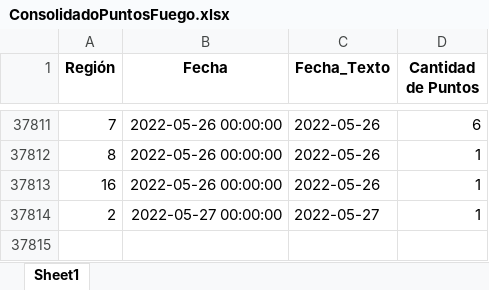
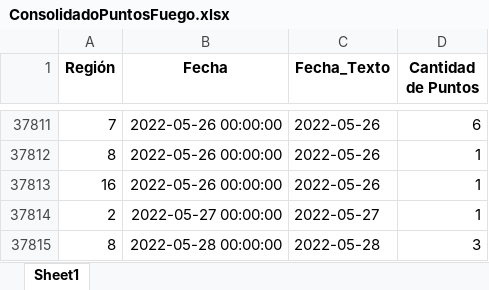
Before and after one commit to Sud-Austral/PUNTOS_FUEGO, an Excel workbook: Data/ConsolidadoPuntosFuego.xlsx, sheet Sheet1, drawn as a sheet; only a part is shown, gaps mark what is left out; values as stored, in another font and other column widths than the file's, no borders; the diff names each change by its address in the sheet, - before the commit and + after, or states it on an @@ line.

```diff
--- a/Data/ConsolidadoPuntosFuego.xlsx (sheet Sheet1)
+++ b/Data/ConsolidadoPuntosFuego.xlsx (sheet Sheet1)
+row 37815: 8 | 2022-05-28 00:00:00 | 2022-05-28 | 3
```
